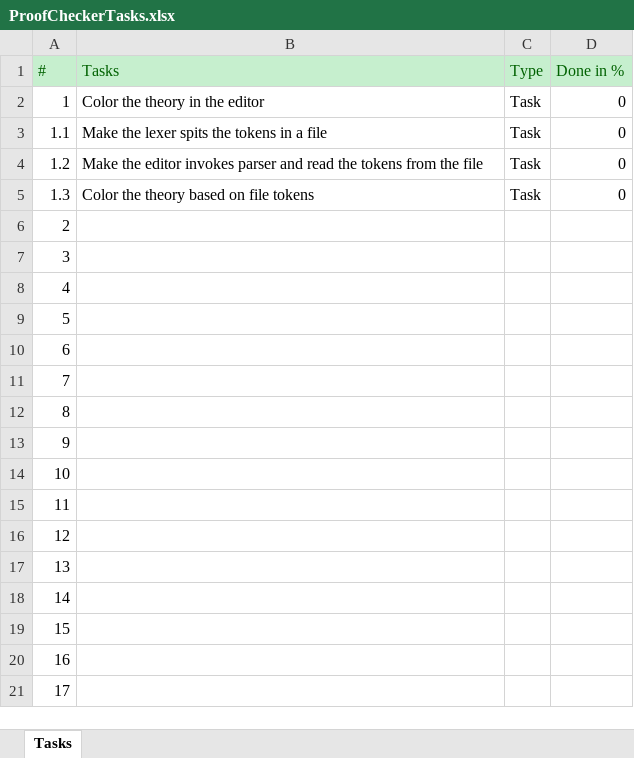
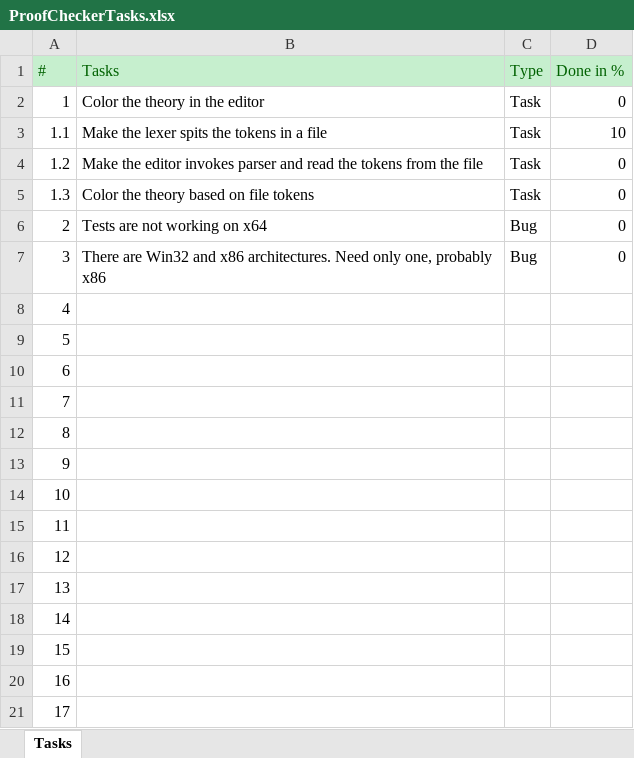
Before and after one commit to oggy22/ProofChecker, an Excel workbook: ProofCheckerTasks.xlsx, sheet Tasks, drawn as a sheet; values as stored, in another font and other column widths than the file's, no borders; the diff names each change by its address in the sheet, - before the commit and + after, or states it on an @@ line.

```diff
--- a/ProofCheckerTasks.xlsx (sheet Tasks)
+++ b/ProofCheckerTasks.xlsx (sheet Tasks)
-D3 (Done in %): 0
+D3 (Done in %): 10
-B6 (Tasks): (empty)
+B6 (Tasks): Tests are not working on x64
-C6:C7 (Type): (empty)
+C6:C7 (Type): Bug
-D6:D7 (Done in %): (empty)
+D6:D7 (Done in %): 0
-B7 (Tasks): (empty)
+B7 (Tasks): There are Win32 and x86 architectures. Need only one, probably x86
```
Also changed, not shown: 13 other files.
